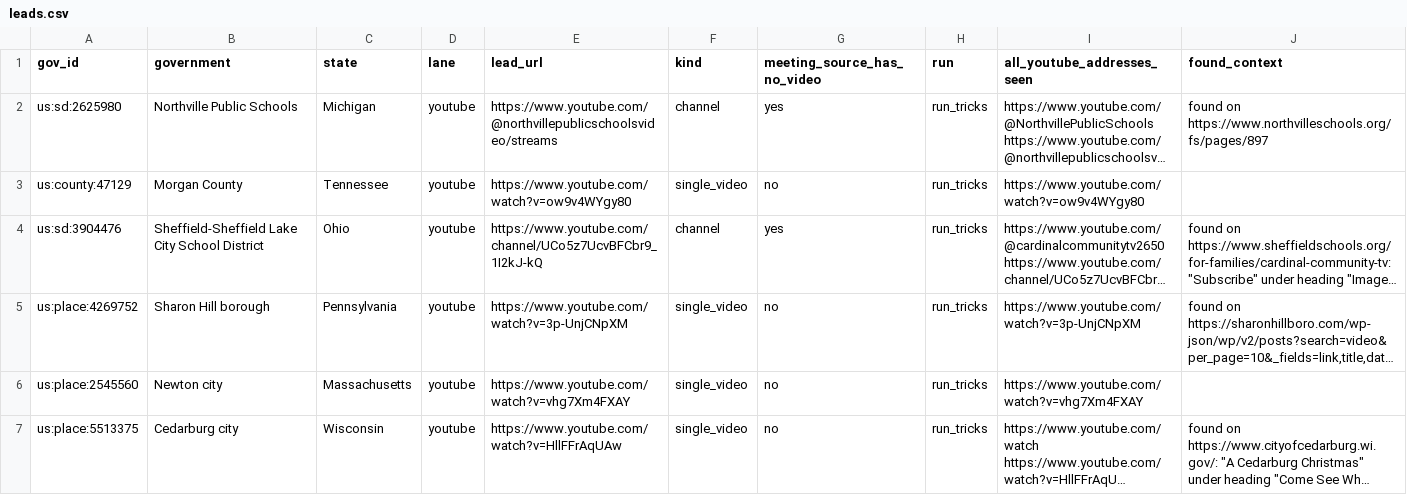
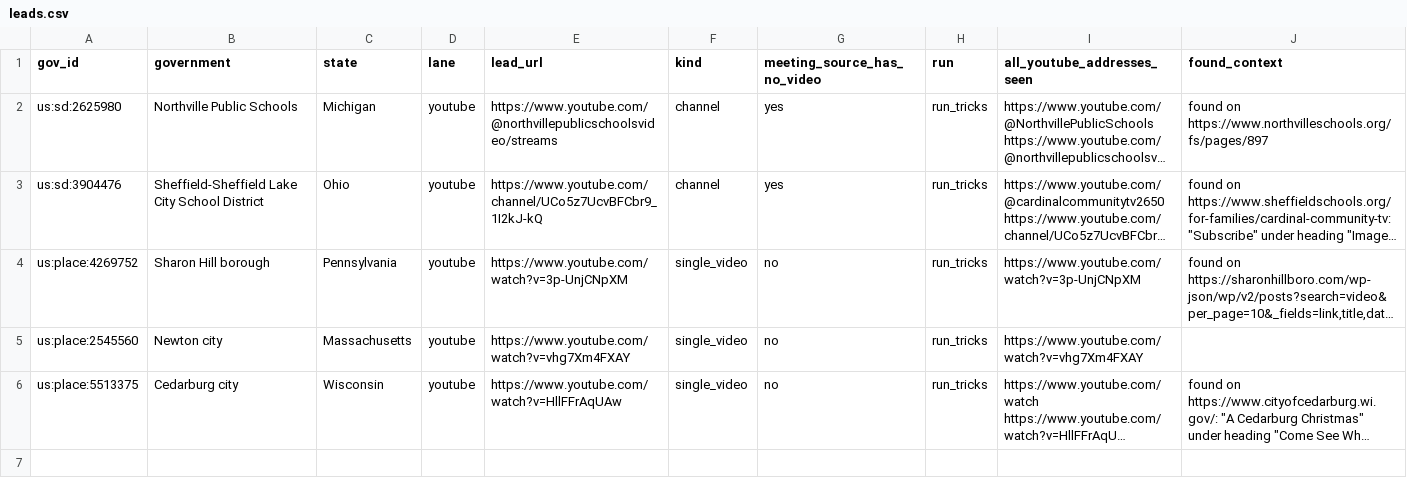
Before and after one commit to mroconnell/rtr-deeplink, a CSV file: reports/drip_handoff_2026-10-09_run-tricks_cffa22/leads.csv, drawn as a sheet; long unchanged cells end in …; the diff names each change by its address in the sheet, - before the commit and + after, or states it on an @@ line.

```diff
--- a/reports/drip_handoff_2026-10-09_run-tricks_cffa22/leads.csv
+++ b/reports/drip_handoff_2026-10-09_run-tricks_cffa22/leads.csv
-row 3: us:county:47129 | Morgan County | Tennessee | youtube | https://www.youtube.com/watch?v=ow9v4WYgy80 | single_video | no | run_tricks | https://www.youtube.com/watch?v=ow9v4WYgy80
```
Also changed, not shown: reports/drip_handoff_2026-10-07e/leads.csv, reports/drip_handoff_2026-10-09_run-qc_7e4c40/leads.csv, 7 other files.
